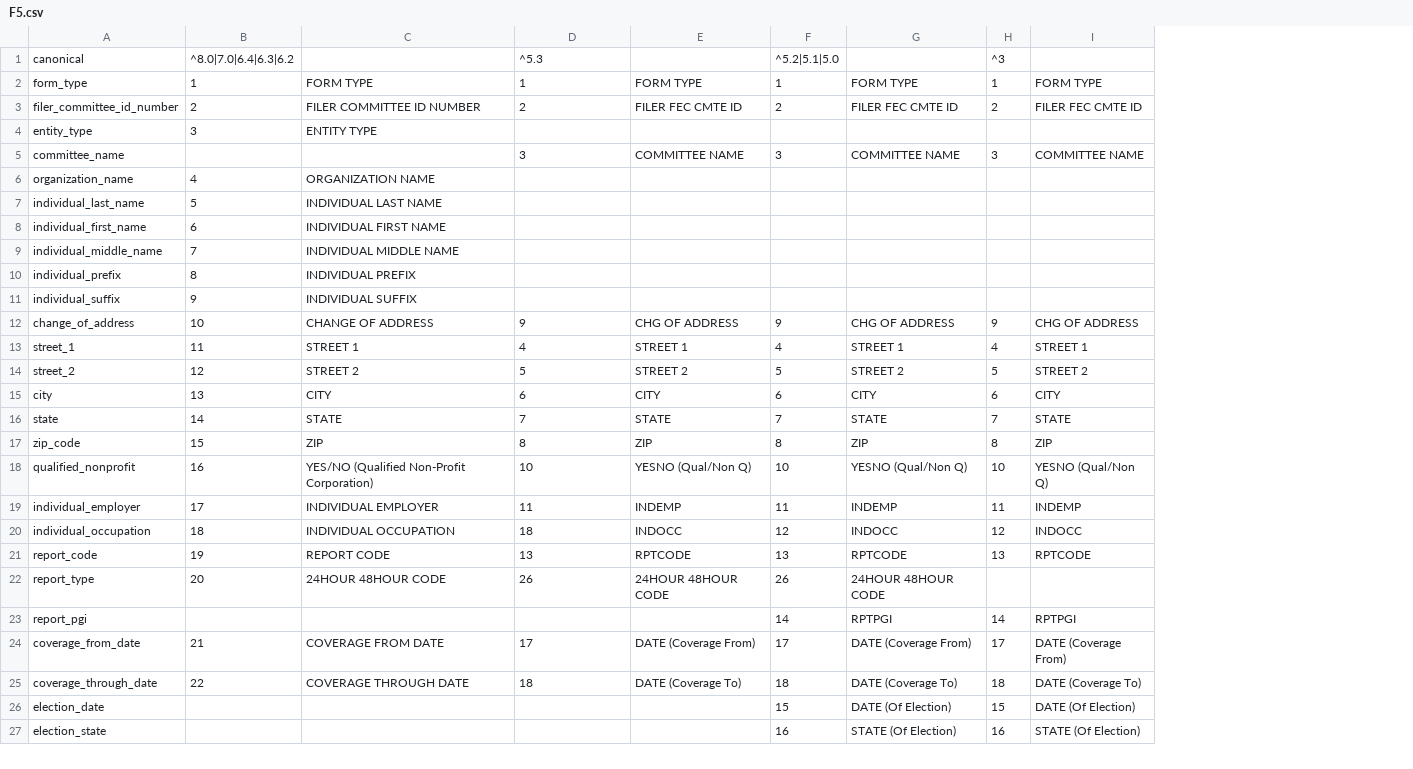
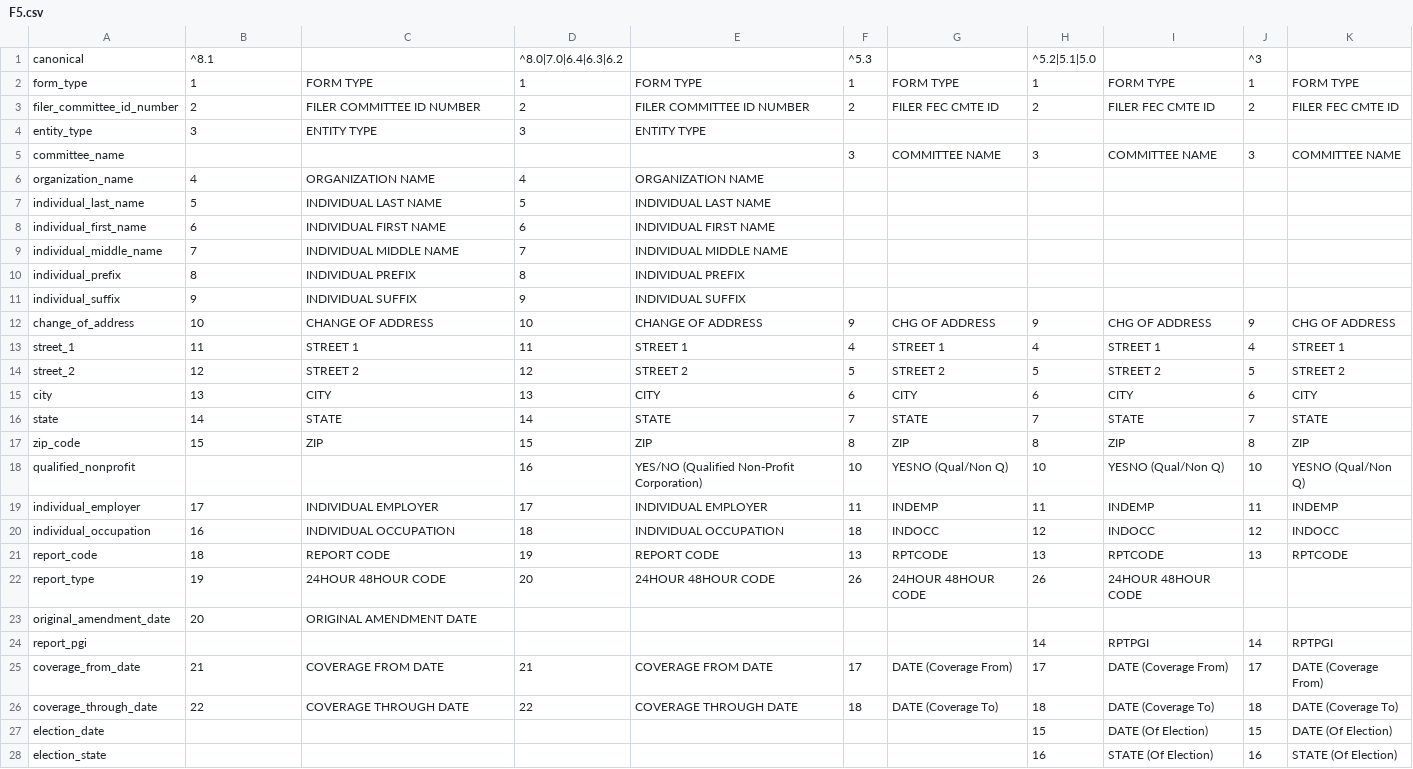
Before and after one commit to nytimes/Fech, a CSV file: sources/F5.csv, drawn as a sheet; only a part is shown; addresses are those after the commit; the diff covers the shown part only; the diff names each change by its address in the sheet, - before the commit and + after, or states it on an @@ line.

```diff
--- a/sources/F5.csv
+++ b/sources/F5.csv
+column E, rows 2-22: FORM TYPE | FILER COMMITTEE ID NUMBER | ENTITY TYPE |  | ORGANIZATION NAME | INDIVIDUAL LAST NAME | INDIVIDUAL FIRST NAME | INDIVIDUAL MIDDLE NAME | INDIVIDUAL PREFIX | INDIVIDUAL SUFFIX | CHANGE OF ADDRESS | STREET 1 | STREET 2 | CITY | STATE | ZIP | YES/NO (Qualified Non-Profit Corporation) | INDIVIDUAL EMPLOYER | INDIVIDUAL OCCUPATION | REPORT CODE | 24HOUR 48HOUR CODE; rows 25-26: COVERAGE FROM DATE | COVERAGE THROUGH DATE
+column F, rows 1-22: ^5.3 | 1 | 2 |  | 3 |  |  |  |  |  |  | 9 | 4 | 5 | 6 | 7 | 8 | 10 | 11 | 18 | 13 | 26; rows 25-26: 17 | 18
-B1: ^8.0|7.0|6.4|6.3|6.2
+B1: ^8.1
-D1: ^5.3
+D1: ^8.0|7.0|6.4|6.3|6.2
-D4: (empty)
+D4: 3
-D5: 3
+D5: (empty)
-D6: (empty)
+D6: 4
-D7: (empty)
+D7: 5
-D8: (empty)
+D8: 6
-D9: (empty)
+D9: 7
-D10: (empty)
+D10: 8
-D11: (empty)
+D11: 9
-D12: 9
+D12: 10
-D13: 4
+D13: 11
-D14: 5
+D14: 12
-D15: 6
+D15: 13
-D16: 7
+D16: 14
-D17: 8
+D17: 15
-B18: 16
+B18: (empty)
-C18: YES/NO (Qualified Non-Profit Corporation)
+C18: (empty)
-D18: 10
+D18: 16
-D19: 11
+D19: 17
-B20: 18
+B20: 16
-B21: 19
+B21: 18
-D21: 13
+D21: 19
-B22: 20
+B22: 19
-D22: 26
+D22: 20
+row 23: original_amendment_date | 20 | ORIGINAL AMENDMENT DATE
-D25: 17
+D25: 21
-D26: 18
+D26: 22
```
Also changed, not shown: 9 edited cells elsewhere in this file, sources/F3L.csv, sources/F3P31.csv, 42 other files.
